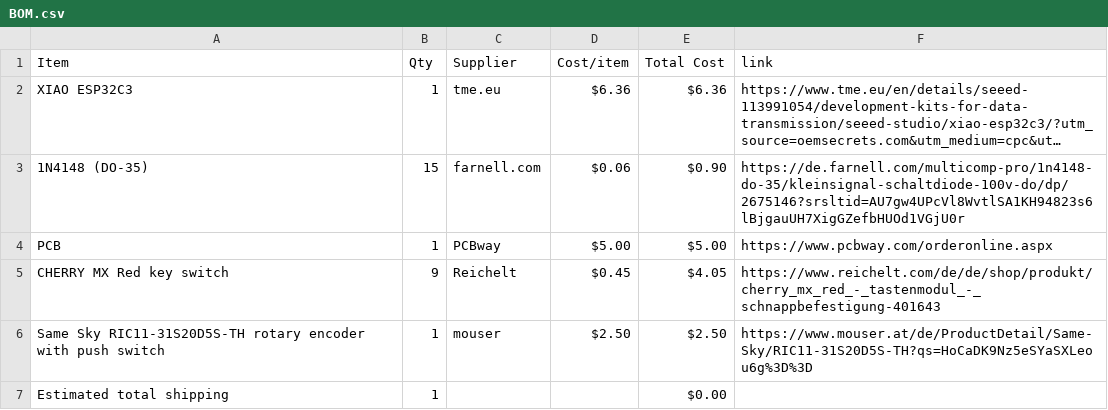
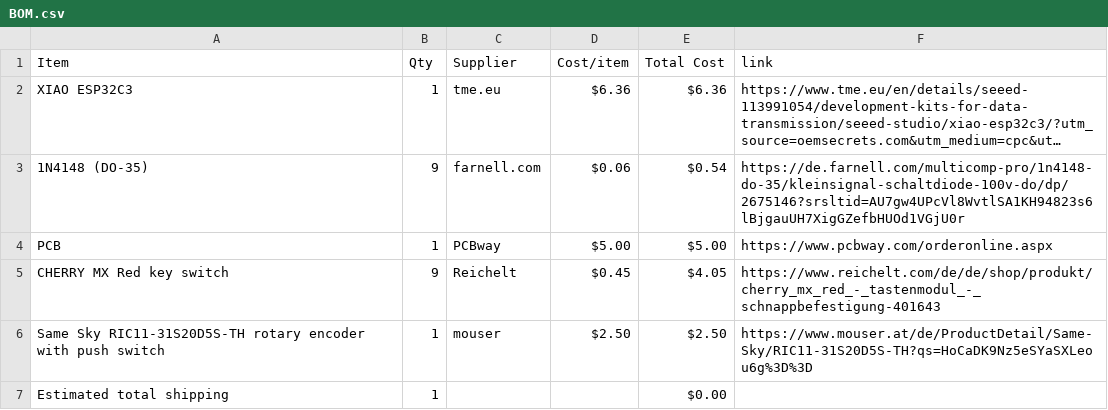
Before and after one commit to xLuki09/streamdeck, a CSV file: BOM.csv, drawn as a sheet; long unchanged cells end in …; the diff names each change by its address in the sheet, - before the commit and + after, or states it on an @@ line.

```diff
--- a/BOM.csv
+++ b/BOM.csv
-B3 (Qty): 15
+B3 (Qty): 9
-E3 (Total Cost): $0.90
+E3 (Total Cost): $0.54
```
Also changed, not shown: 1 other file.
